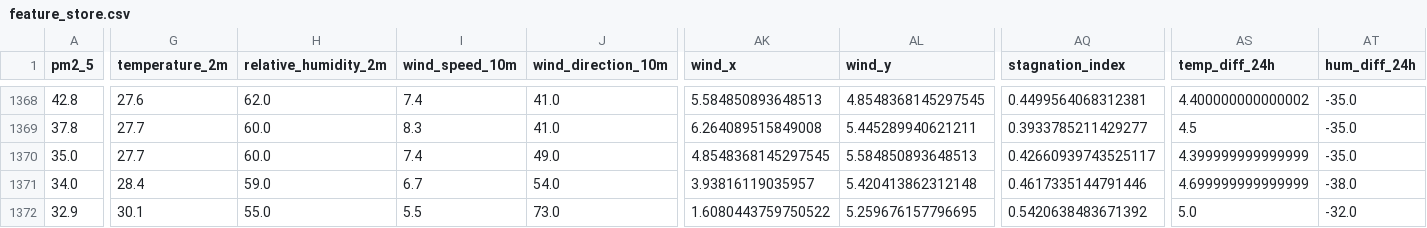
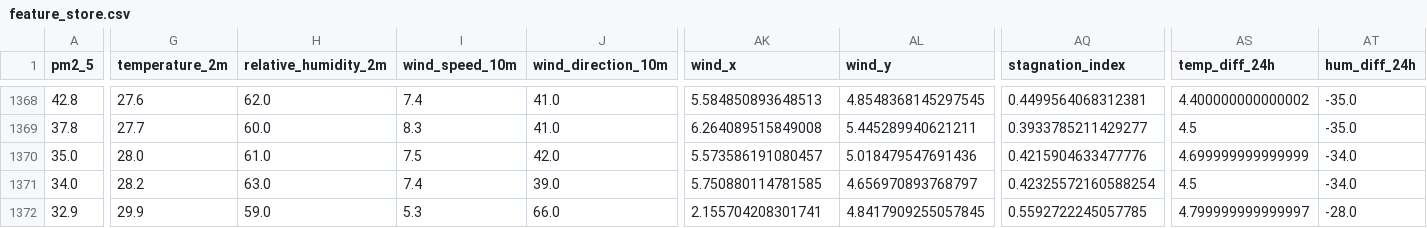
Before and after one commit to AmnaNazir20/Pearls-AQI-Predictor, a CSV file: feature_store.csv, drawn as a sheet; only a part is shown, gaps mark what is left out; the diff covers the shown part only; the diff names each change by its address in the sheet, - before the commit and + after, or states it on an @@ line.

```diff
--- a/feature_store.csv
+++ b/feature_store.csv
-G1370 (temperature_2m): 27.7
+G1370 (temperature_2m): 28.0
-H1370 (relative_humidity_2m): 60.0
+H1370 (relative_humidity_2m): 61.0
-I1370 (wind_speed_10m): 7.4
+I1370 (wind_speed_10m): 7.5
-J1370 (wind_direction_10m): 49.0
+J1370 (wind_direction_10m): 42.0
-AK1370 (wind_x): 4.8548368145297545
+AK1370 (wind_x): 5.573586191080457
-AL1370 (wind_y): 5.584850893648513
+AL1370 (wind_y): 5.018479547691436
-AQ1370 (stagnation_index): 0.42660939743525117
+AQ1370 (stagnation_index): 0.4215904633477776
-AS1370 (temp_diff_24h): 4.399999999999999
+AS1370 (temp_diff_24h): 4.699999999999999
-AT1370 (hum_diff_24h): -35.0
+AT1370 (hum_diff_24h): -34.0
-G1371 (temperature_2m): 28.4
+G1371 (temperature_2m): 28.2
-H1371 (relative_humidity_2m): 59.0
+H1371 (relative_humidity_2m): 63.0
-I1371 (wind_speed_10m): 6.7
+I1371 (wind_speed_10m): 7.4
-J1371 (wind_direction_10m): 54.0
+J1371 (wind_direction_10m): 39.0
-AK1371 (wind_x): 3.93816119035957
+AK1371 (wind_x): 5.750880114781585
-AL1371 (wind_y): 5.420413862312148
+AL1371 (wind_y): 4.656970893768797
-AQ1371 (stagnation_index): 0.4617335144791446
+AQ1371 (stagnation_index): 0.42325572160588254
-AS1371 (temp_diff_24h): 4.699999999999999
+AS1371 (temp_diff_24h): 4.5
-AT1371 (hum_diff_24h): -38.0
+AT1371 (hum_diff_24h): -34.0
-G1372 (temperature_2m): 30.1
+G1372 (temperature_2m): 29.9
-H1372 (relative_humidity_2m): 55.0
+H1372 (relative_humidity_2m): 59.0
-I1372 (wind_speed_10m): 5.5
+I1372 (wind_speed_10m): 5.3
-J1372 (wind_direction_10m): 73.0
+J1372 (wind_direction_10m): 66.0
-AK1372 (wind_x): 1.6080443759750522
+AK1372 (wind_x): 2.155704208301741
-AL1372 (wind_y): 5.259676157796695
+AL1372 (wind_y): 4.8417909255057845
-AQ1372 (stagnation_index): 0.5420638483671392
+AQ1372 (stagnation_index): 0.5592722245057785
-AS1372 (temp_diff_24h): 5.0
+AS1372 (temp_diff_24h): 4.799999999999997
-AT1372 (hum_diff_24h): -32.0
+AT1372 (hum_diff_24h): -28.0
```
Also changed, not shown: 153 edited cells elsewhere in this file.
